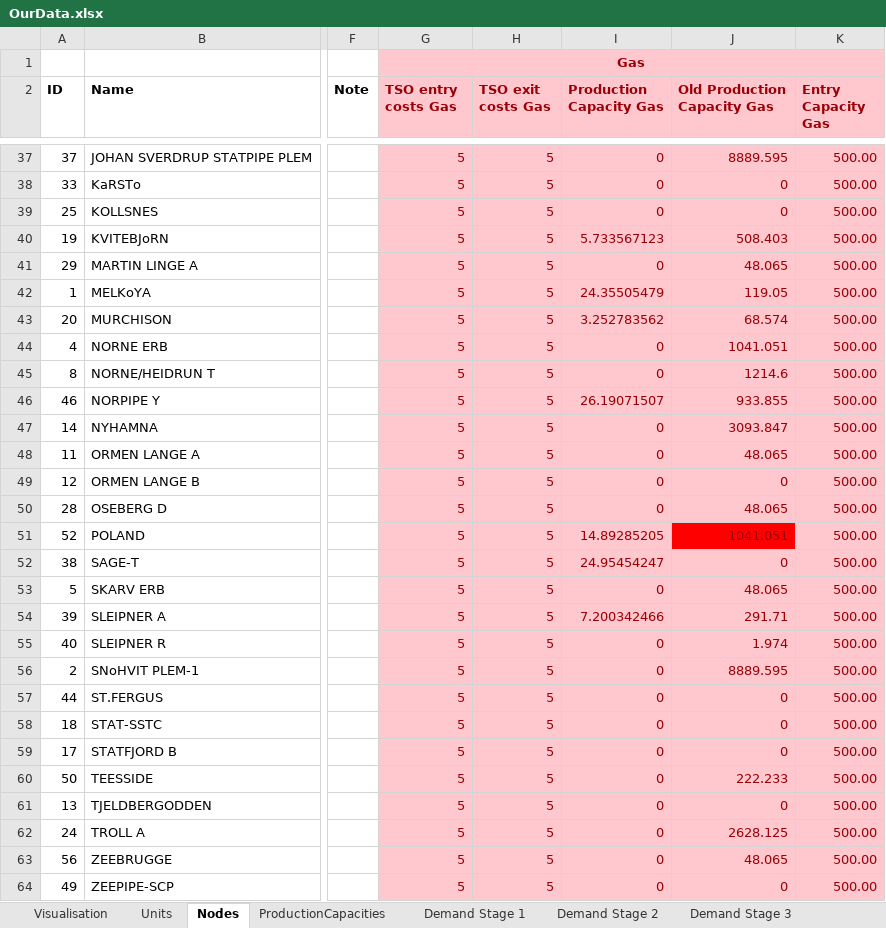
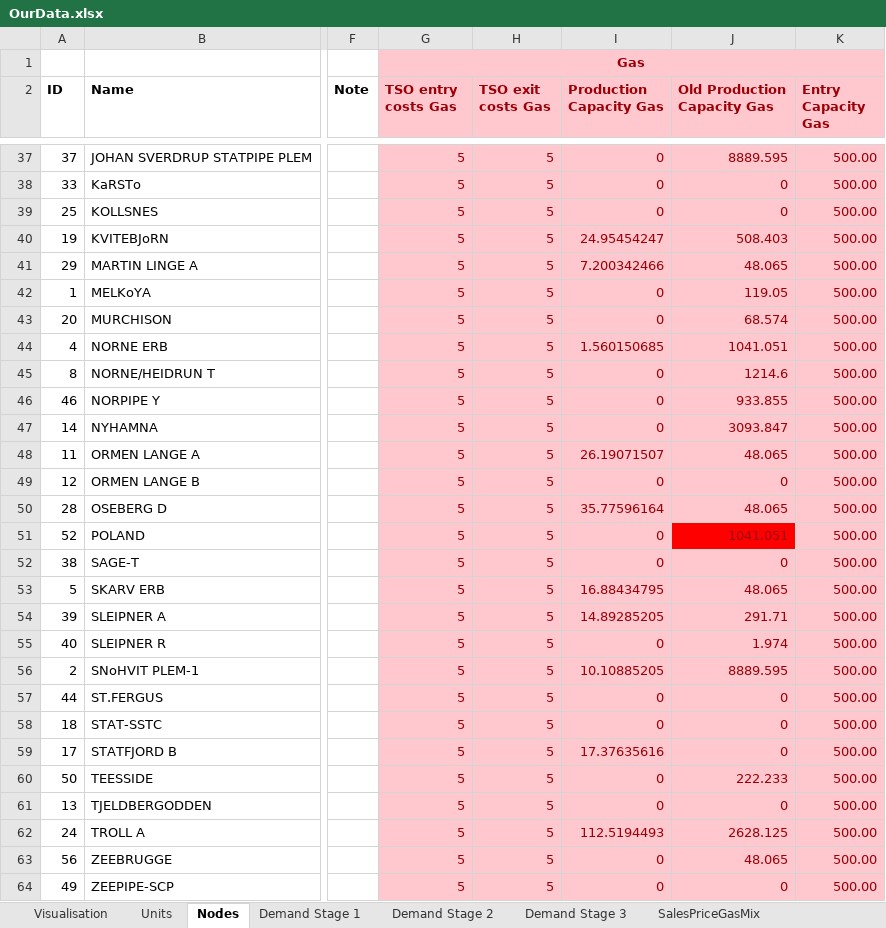
Before and after one commit to berendmarkhorst/secondary_gas_market, an Excel workbook: Data/OurData.xlsx, sheet Nodes, drawn as a sheet; only a part is shown, gaps mark what is left out; values as stored, in another font and other column widths than the file's, no borders; the diff covers the shown part only; the diff names each change by its address in the sheet, - before the commit and + after, or states it on an @@ line.

```diff
--- a/Data/OurData.xlsx (sheet Nodes)
+++ b/Data/OurData.xlsx (sheet Nodes)
-I40 (Production Capacity Gas): 5.733567123
+I40 (Production Capacity Gas): 24.95454247
-I41 (Production Capacity Gas): 0
+I41 (Production Capacity Gas): 7.200342466
-I42 (Production Capacity Gas): 24.35505479
+I42 (Production Capacity Gas): 0
-I43 (Production Capacity Gas): 3.252783562
+I43 (Production Capacity Gas): 0
-I44 (Production Capacity Gas): 0
+I44 (Production Capacity Gas): 1.560150685
-I46 (Production Capacity Gas): 26.19071507
+I46 (Production Capacity Gas): 0
-I48 (Production Capacity Gas): 0
+I48 (Production Capacity Gas): 26.19071507
-I50 (Production Capacity Gas): 0
+I50 (Production Capacity Gas): 35.77596164
-I51 (Production Capacity Gas): 14.89285205
+I51 (Production Capacity Gas): 0
-I52 (Production Capacity Gas): 24.95454247
+I52 (Production Capacity Gas): 0
-I53 (Production Capacity Gas): 0
+I53 (Production Capacity Gas): 16.88434795
-I54 (Production Capacity Gas): 7.200342466
+I54 (Production Capacity Gas): 14.89285205
-I56 (Production Capacity Gas): 0
+I56 (Production Capacity Gas): 10.10885205
-I59 (Production Capacity Gas): 0
+I59 (Production Capacity Gas): 17.37635616
-I62 (Production Capacity Gas): 0
+I62 (Production Capacity Gas): 112.5194493
```
Also changed, not shown: 15 edited cells elsewhere in this sheet, sheet TraderPercentages, other sheet tabs, formulas that keep their value, 6 other files.
